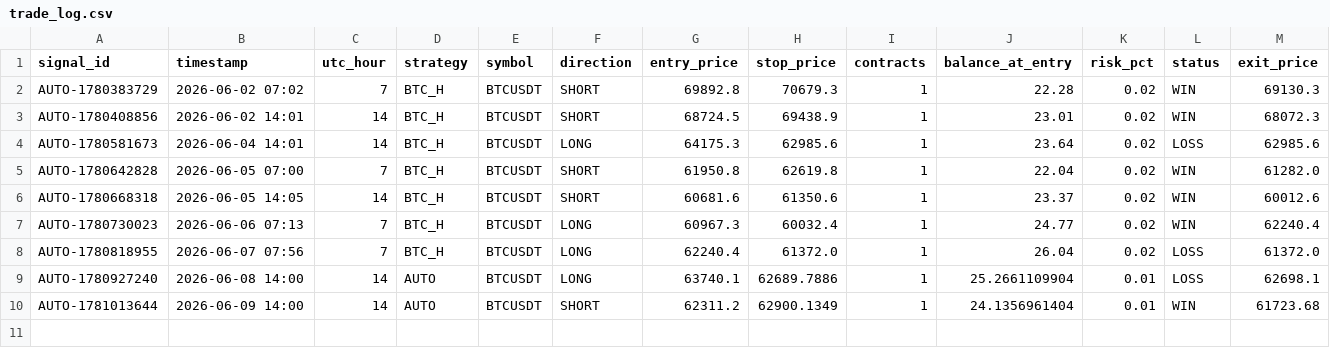
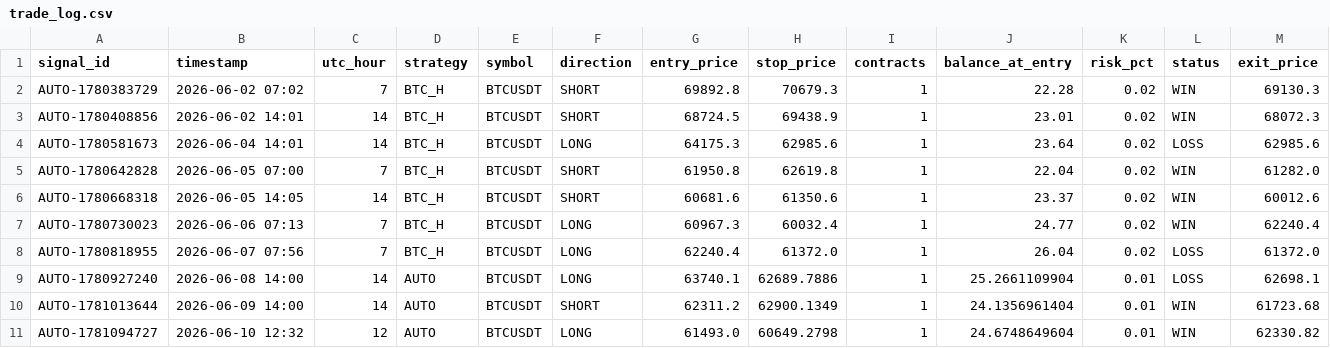
Before and after one commit to rizwans95/Claude-trading-agent, a CSV file: trade_log.csv, drawn as a sheet; only a part is shown; rows hold the shown columns only; the diff names each change by its address in the sheet, - before the commit and + after, or states it on an @@ line.

Commit message:
Auto close: AUTO-1781094727 CLOSED +0.993R

```diff
--- a/trade_log.csv
+++ b/trade_log.csv
+row 11: AUTO-1781094727 | 2026-06-10 12:32 | 12 | AUTO | BTCUSDT | LONG | 61493.0 | 60649.2798 | 1 | 24.6748649604 | 0.01 | WIN | 62330.82
```
